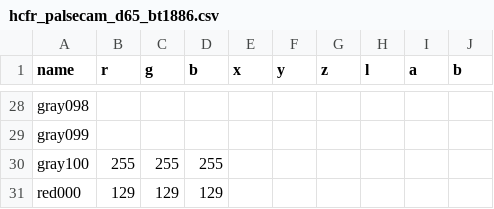
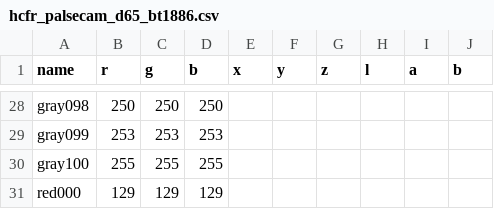
Before and after one commit to danmons/240pTestSuite_HCFR, a CSV file: csv/hcfr_palsecam_d65_bt1886.csv, drawn as a sheet; only a part is shown, gaps mark what is left out; the diff covers the shown part only; the diff names each change by its address in the sheet, - before the commit and + after, or states it on an @@ line.

```diff
--- a/csv/hcfr_palsecam_d65_bt1886.csv
+++ b/csv/hcfr_palsecam_d65_bt1886.csv
-B28 (r): (empty)
+B28 (r): 250
-C28 (g): (empty)
+C28 (g): 250
-D28 (b): (empty)
+D28 (b): 250
-B29 (r): (empty)
+B29 (r): 253
-C29 (g): (empty)
+C29 (g): 253
-D29 (b): (empty)
+D29 (b): 253
```
Also changed, not shown: 36 edited cells elsewhere in this file, csv/hcfr_palsecam_d93_bt1886.csv, csv/hcfr_rec601_d93_bt1886.csv, 2 other files.
